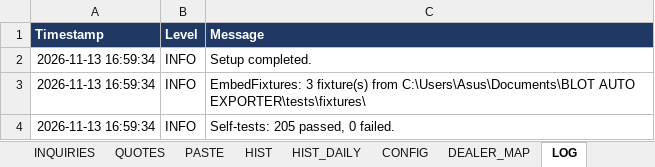
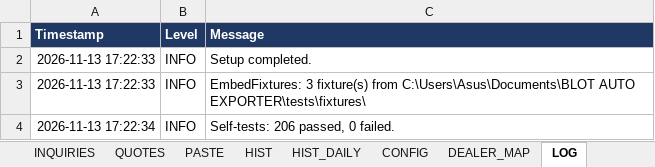
Before and after one commit to mecoserra2008/BLOT-2-AUTOMATOR, an Excel workbook: dist/BLOT_BestEx.xlsm, sheet LOG, drawn as a sheet; values as stored, in another font and other column widths than the file's, no borders; the diff names each change by its address in the sheet, - before the commit and + after, or states it on an @@ line.

```diff
--- a/dist/BLOT_BestEx.xlsm (sheet LOG)
+++ b/dist/BLOT_BestEx.xlsm (sheet LOG)
-A2:A3 (Timestamp): 2026-11-13 16:59:34
+A2:A3 (Timestamp): 2026-11-13 17:22:33
-A4 (Timestamp): 2026-11-13 16:59:34
+A4 (Timestamp): 2026-11-13 17:22:34
-C4 (Message): Self-tests: 205 passed, 0 failed.
+C4 (Message): Self-tests: 206 passed, 0 failed.
```
Also changed, not shown: sheet CONFIG, charts or pictures, 4 other files.
